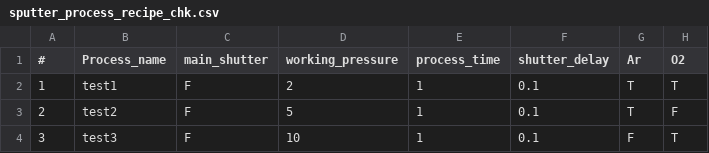
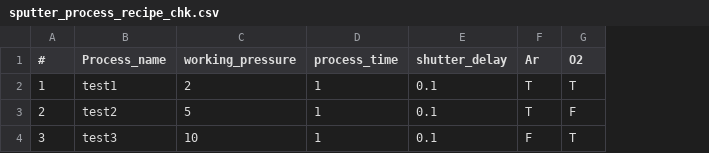
Before and after one commit to LeeJunHeon/Chamber.K_program, a CSV file: sputter_process_recipe_chk.csv, drawn as a sheet; only a part is shown; the diff names each change by its address in the sheet, - before the commit and + after, or states it on an @@ line.

Commit message:
main shutter 부분 삭제

```diff
--- a/sputter_process_recipe_chk.csv
+++ b/sputter_process_recipe_chk.csv
-column C (main_shutter), rows 2-4: all F
```
Also changed, not shown: 1 other file.
